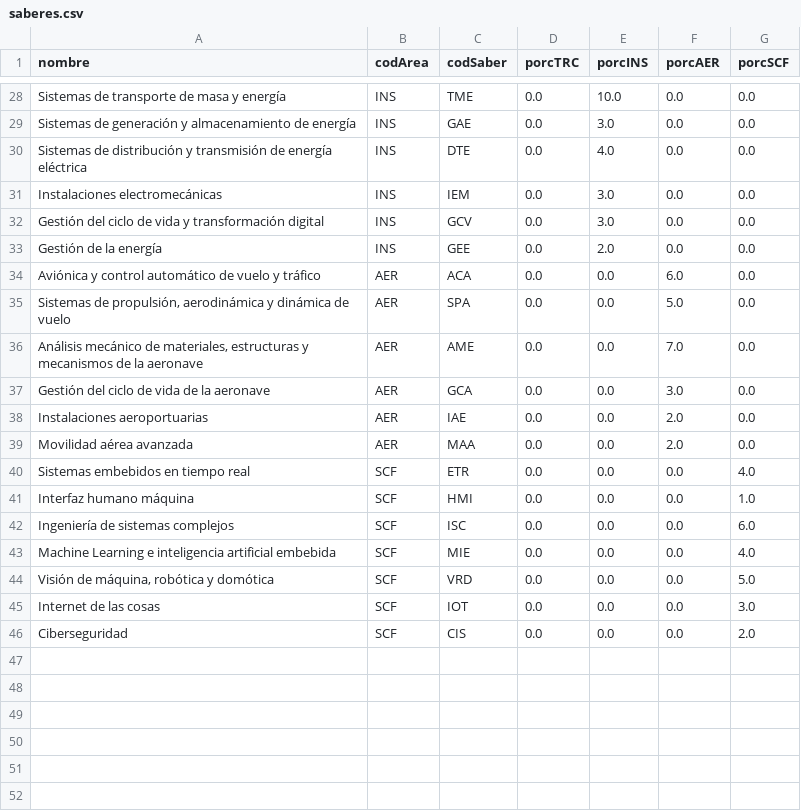
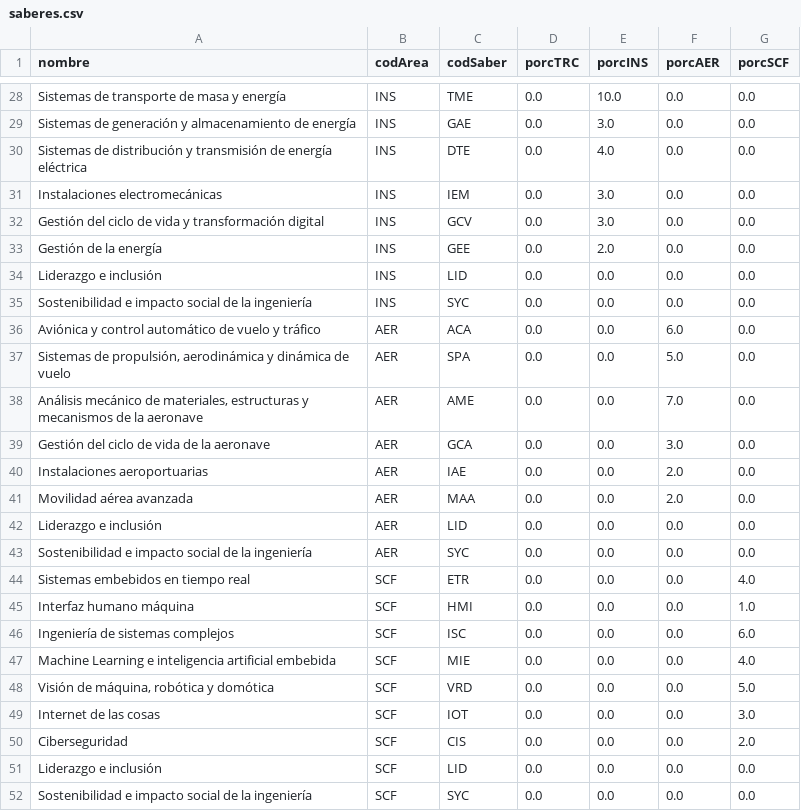
Before and after one commit to EIEM-TEC/CLIE, a CSV file: saberes.csv, drawn as a sheet; only a part is shown, gaps mark what is left out; the diff names each change by its address in the sheet, - before the commit and + after, or states it on an @@ line.

Commit message:
LID y SYC

```diff
--- a/saberes.csv
+++ b/saberes.csv
+row 34: Liderazgo e inclusión | INS | LID | 0.0 | 0.0 | 0.0 | 0.0
+row 35: Sostenibilidad e impacto social de la ingeniería | INS | SYC | 0.0 | 0.0 | 0.0 | 0.0
+row 42: Liderazgo e inclusión | AER | LID | 0.0 | 0.0 | 0.0 | 0.0
+row 43: Sostenibilidad e impacto social de la ingeniería | AER | SYC | 0.0 | 0.0 | 0.0 | 0.0
+row 51: Liderazgo e inclusión | SCF | LID | 0.0 | 0.0 | 0.0 | 0.0
+row 52: Sostenibilidad e impacto social de la ingeniería | SCF | SYC | 0.0 | 0.0 | 0.0 | 0.0
```
